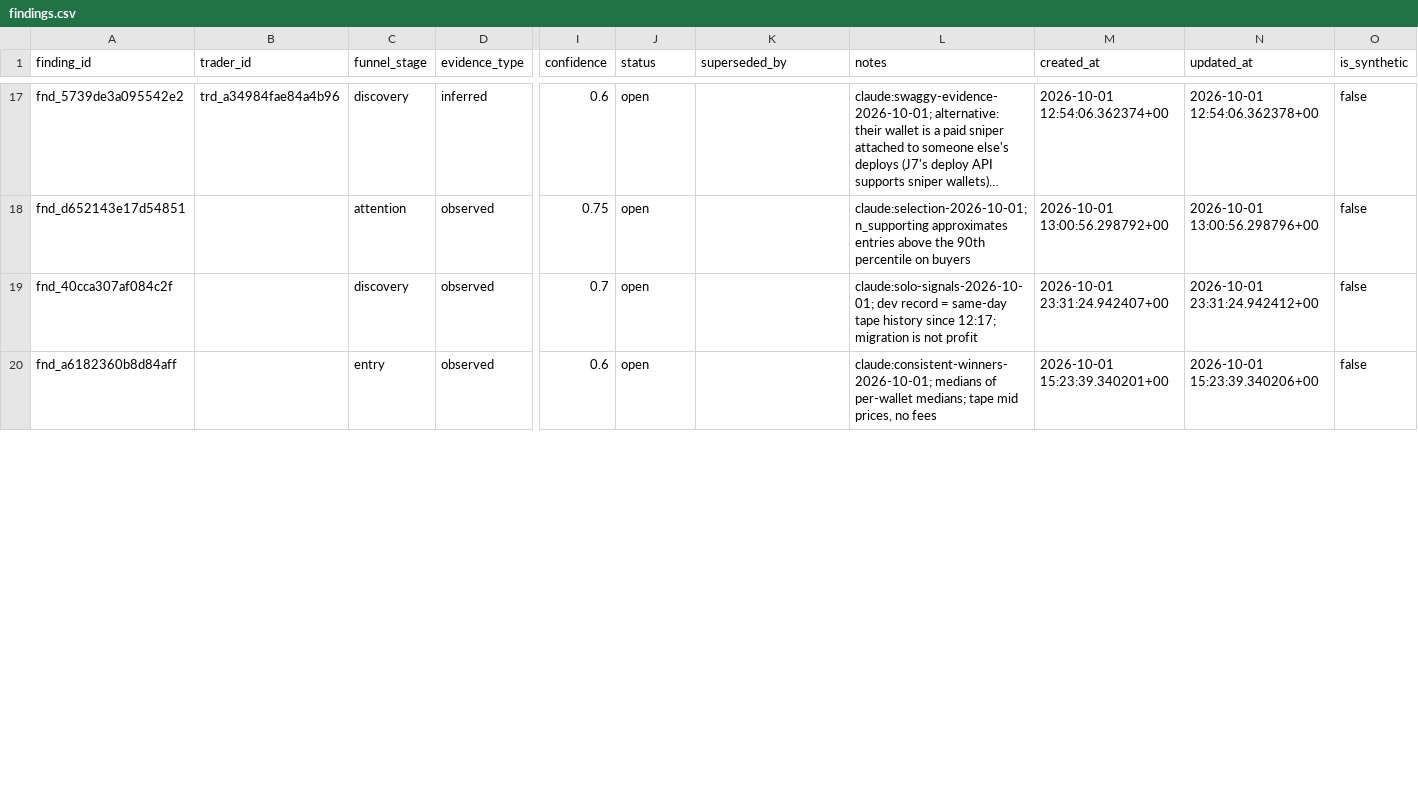
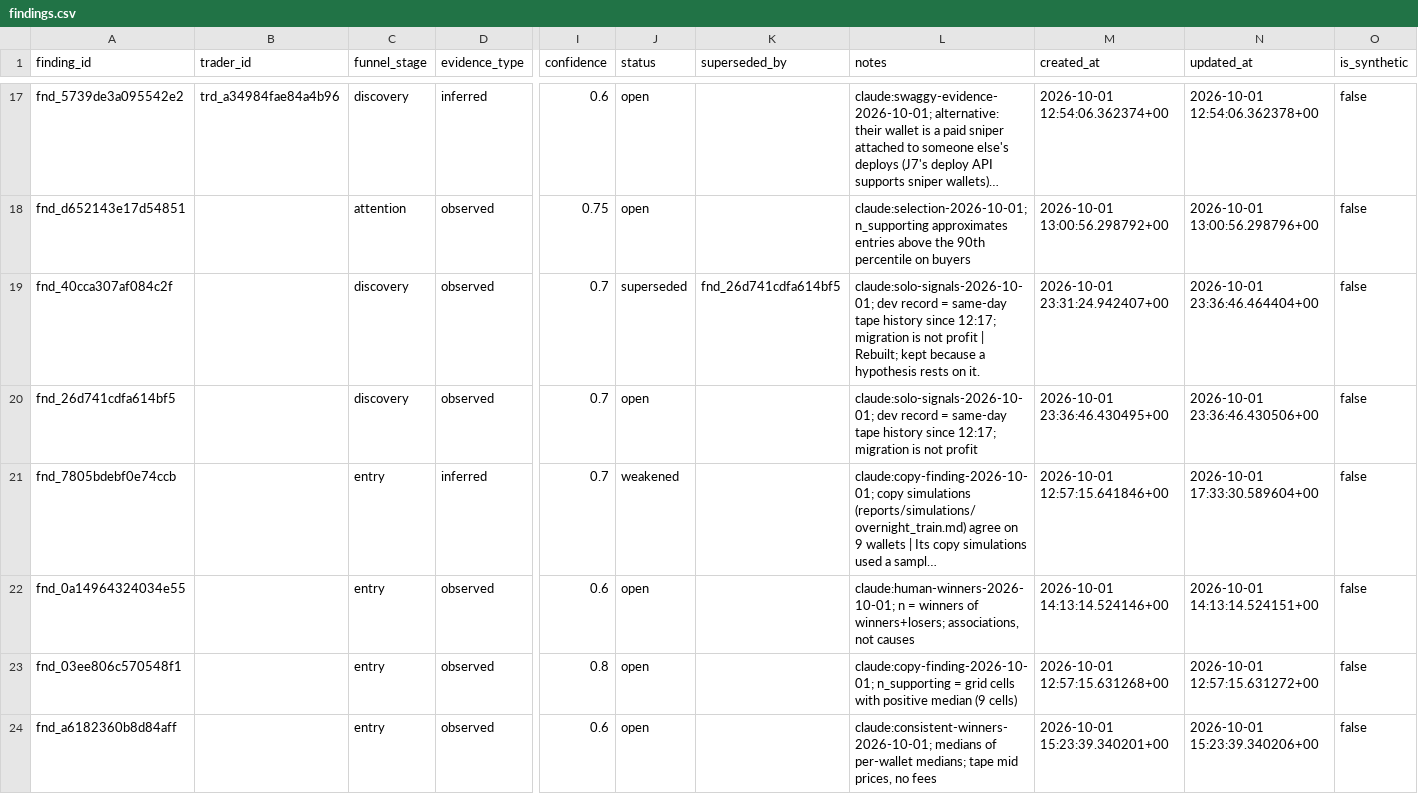
Before and after one commit to evan-massang/RErereresearch, a CSV file: research/observations/findings.csv, drawn as a sheet; only a part is shown, gaps mark what is left out; long unchanged cells end in …; rows hold the shown columns only; the diff covers the shown part only; the diff names each change by its address in the sheet, - before the commit and + after, or states it on an @@ line.

```diff
--- a/research/observations/findings.csv
+++ b/research/observations/findings.csv
-J19 (status): open
+J19 (status): superseded
-K19 (superseded_by): (empty)
+K19 (superseded_by): fnd_26d741cdfa614bf5
-L19 (notes): …not profit
+L19 (notes): …not profit | Rebuilt; kept because a hypothesis rests on it.
-N19 (updated_at): 2026-10-01 23:31:24.942412+00
+N19 (updated_at): 2026-10-01 23:36:46.464404+00
+row 20: fnd_26d741cdfa614bf5 |  | discovery | observed | 0.7 | open |  | claude:solo-signals-2026-10-01; dev record = same-day tape history since 12:17; migration is not profit | 2026-10-01 23:36:46.430495+00 | 2026-10-01 23:36:46.430506+00 | false
@@ row 24 moved to row 21: fnd_7805bdebf0e74ccb @@
@@ row 25 moved to row 22: fnd_0a14964324034e55 @@
@@ row 21 moved to row 23: fnd_03ee806c570548f1 @@
```
Also changed, not shown: 1 added row, 3 moved rows and 9 edited cells elsewhere in this file, reports/hypotheses/hypotheses.csv, reports/simulations/sim_runs.csv, 19 other files.
